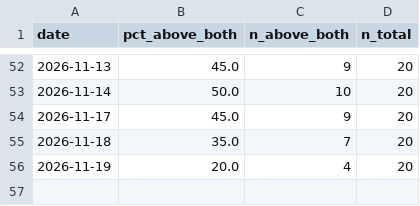
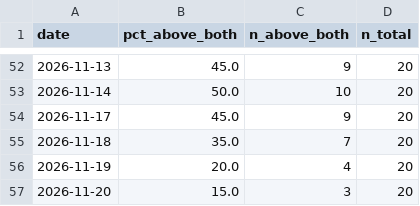
Before and after one commit to jesustmartinezperez-cmyk/-breadth-proxy, a CSV file: data/breadth_history.csv, drawn as a sheet; only a part is shown, gaps mark what is left out; the diff names each change by its address in the sheet, - before the commit and + after, or states it on an @@ line.

Commit message:
Breadth update 2026-11-20

```diff
--- a/data/breadth_history.csv
+++ b/data/breadth_history.csv
+row 57: 2026-11-20 | 15.0 | 3 | 20
```
Also changed, not shown: 1 other file.
